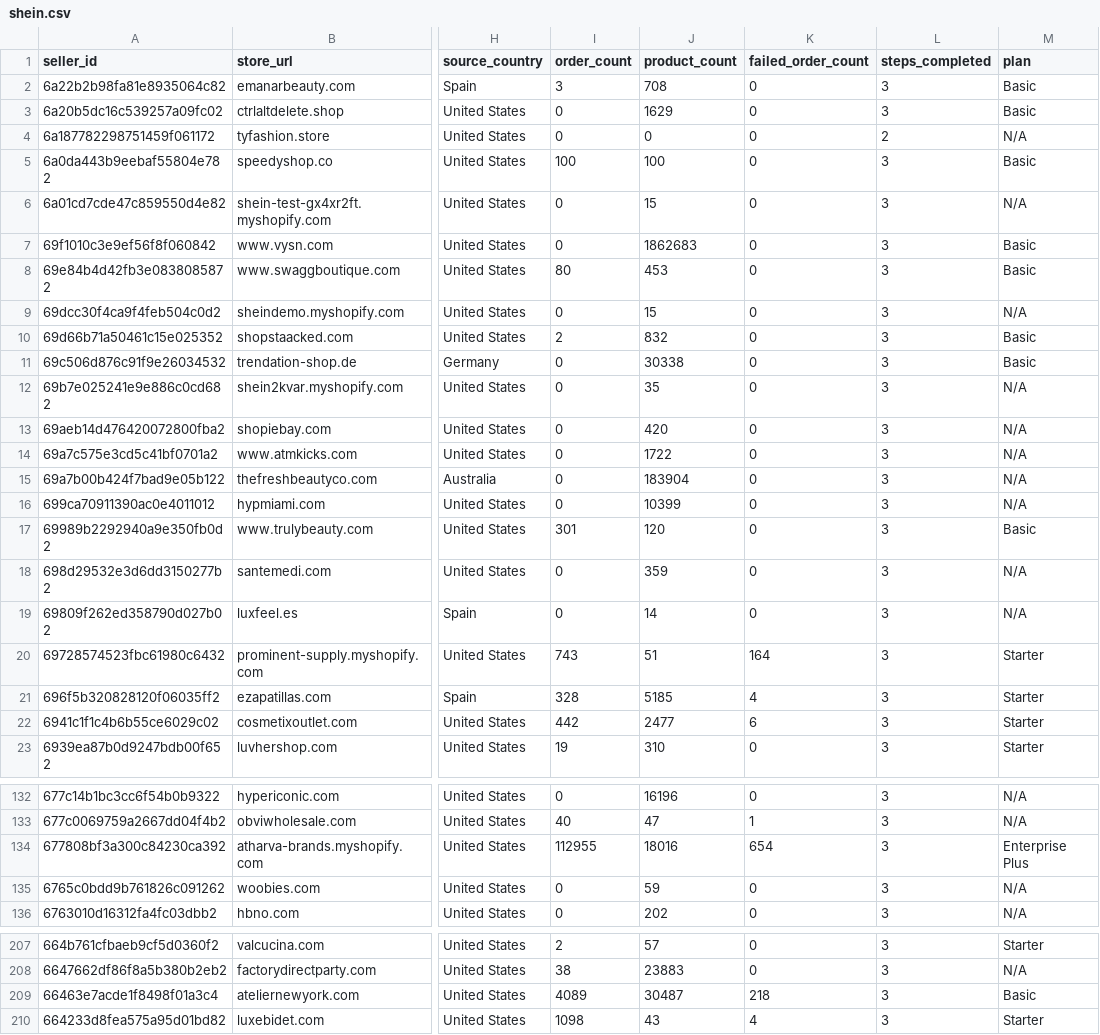
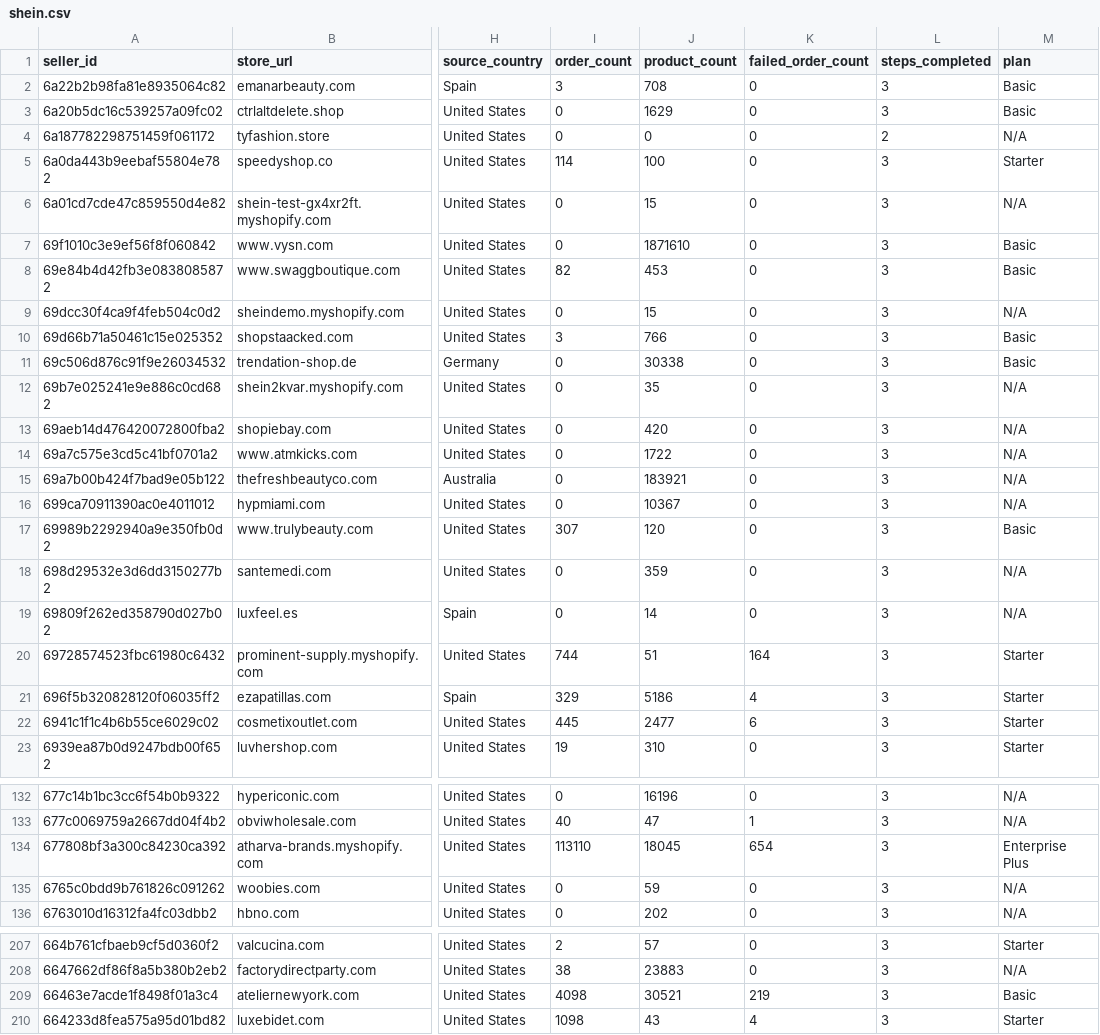
Before and after one commit to hsrivastava-ced/chap-seller-tracker, a CSV file: results/latest/shein.csv, drawn as a sheet; only a part is shown, gaps mark what is left out; the diff covers the shown part only; the diff names each change by its address in the sheet, - before the commit and + after, or states it on an @@ line.

Commit message:
chore(data): scrape 2026-06-15_13-03-53Z

```diff
--- a/results/latest/shein.csv
+++ b/results/latest/shein.csv
-I5 (order_count): 100
+I5 (order_count): 114
-M5 (plan): Basic
+M5 (plan): Starter
-J7 (product_count): 1862683
+J7 (product_count): 1871610
-I8 (order_count): 80
+I8 (order_count): 82
-I10 (order_count): 2
+I10 (order_count): 3
-J10 (product_count): 832
+J10 (product_count): 766
-J15 (product_count): 183904
+J15 (product_count): 183921
-J16 (product_count): 10399
+J16 (product_count): 10367
-I17 (order_count): 301
+I17 (order_count): 307
-I20 (order_count): 743
+I20 (order_count): 744
-I21 (order_count): 328
+I21 (order_count): 329
-J21 (product_count): 5185
+J21 (product_count): 5186
-I22 (order_count): 442
+I22 (order_count): 445
-I134 (order_count): 112955
+I134 (order_count): 113110
-J134 (product_count): 18016
+J134 (product_count): 18045
-I209 (order_count): 4089
+I209 (order_count): 4098
-J209 (product_count): 30487
+J209 (product_count): 30521
-K209 (failed_order_count): 218
+K209 (failed_order_count): 219
```
Also changed, not shown: 38 edited cells elsewhere in this file, results/latest/michael.csv, results/latest/shopify_gearexchange.csv, 19 other files.
